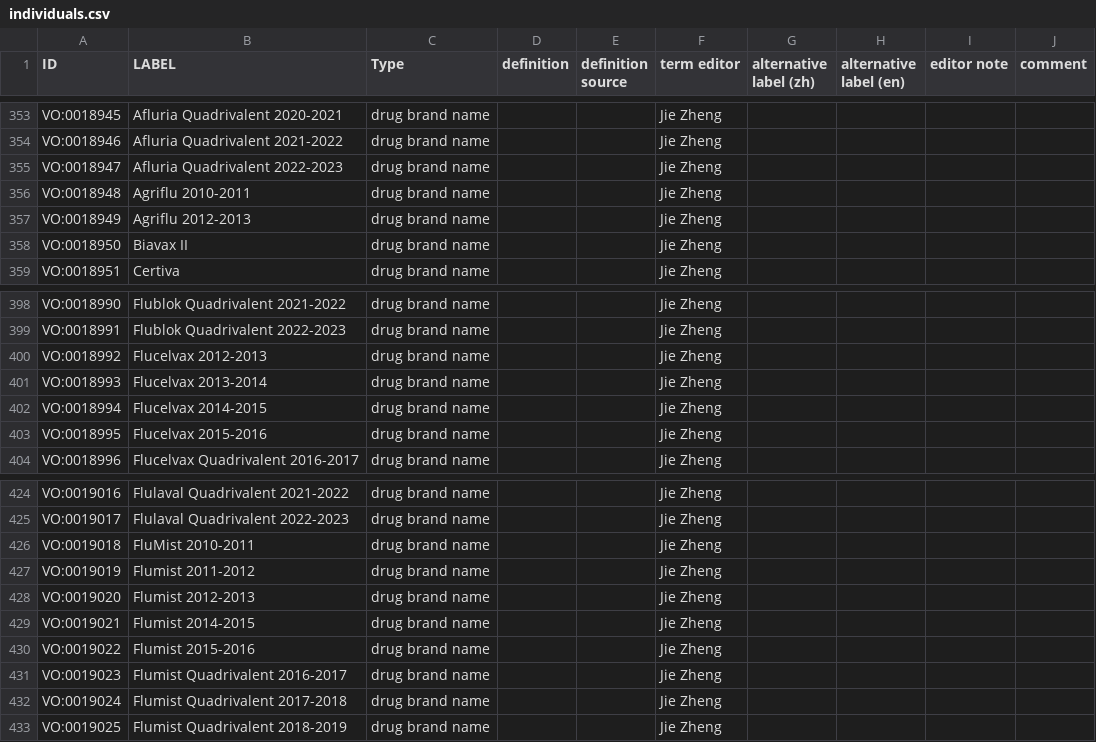
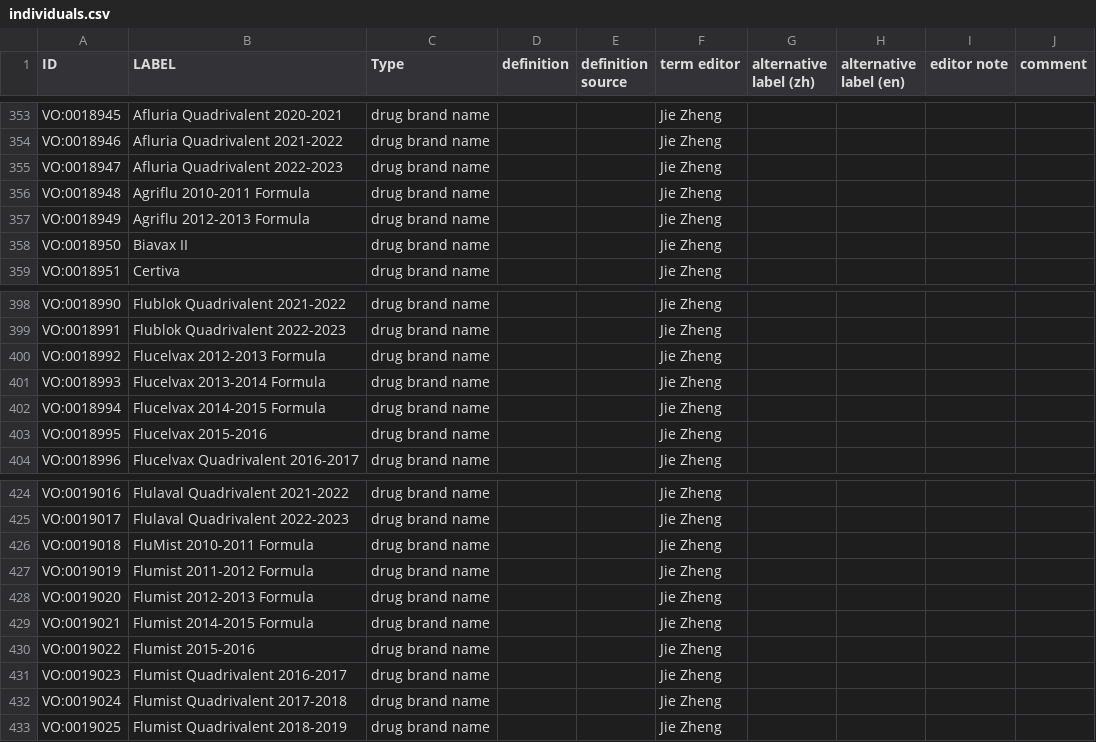
Before and after one commit to vaccineontology/VO, a CSV file: src/templates/individuals.csv, drawn as a sheet; only a part is shown, gaps mark what is left out; the diff covers the shown part only.

Commit message:
update brand name labels

```diff
--- a/src/templates/individuals.csv
+++ b/src/templates/individuals.csv
@@ -366,4 +366,4 @@ VO:0018946,Afluria Quadrivalent 2021-2022,drug brand name,,,Jie Zheng,,,,
 VO:0018947,Afluria Quadrivalent 2022-2023,drug brand name,,,Jie Zheng,,,,
-VO:0018948,Agriflu 2010-2011,drug brand name,,,Jie Zheng,,,,
-VO:0018949,Agriflu 2012-2013,drug brand name,,,Jie Zheng,,,,
+VO:0018948,Agriflu 2010-2011 Formula,drug brand name,,,Jie Zheng,,,,
+VO:0018949,Agriflu 2012-2013 Formula,drug brand name,,,Jie Zheng,,,,
 VO:0018950,Biavax II,drug brand name,,,Jie Zheng,,,,
@@ -410,5 +410,5 @@ VO:0018990,Flublok Quadrivalent 2021-2022,drug brand name,,,Jie Zheng,,,,
 VO:0018991,Flublok Quadrivalent 2022-2023,drug brand name,,,Jie Zheng,,,,
-VO:0018992,Flucelvax 2012-2013,drug brand name,,,Jie Zheng,,,,
-VO:0018993,Flucelvax 2013-2014,drug brand name,,,Jie Zheng,,,,
-VO:0018994,Flucelvax 2014-2015,drug brand name,,,Jie Zheng,,,,
+VO:0018992,Flucelvax 2012-2013 Formula,drug brand name,,,Jie Zheng,,,,
+VO:0018993,Flucelvax 2013-2014 Formula,drug brand name,,,Jie Zheng,,,,
+VO:0018994,Flucelvax 2014-2015 Formula,drug brand name,,,Jie Zheng,,,,
 VO:0018995,Flucelvax 2015-2016,drug brand name,,,Jie Zheng,,,,
@@ -436,6 +436,6 @@ VO:0019016,Flulaval Quadrivalent 2021-2022,drug brand name,,,Jie Zheng,,,,
 VO:0019017,Flulaval Quadrivalent 2022-2023,drug brand name,,,Jie Zheng,,,,
-VO:0019018,FluMist 2010-2011,drug brand name,,,Jie Zheng,,,,
-VO:0019019,Flumist 2011-2012,drug brand name,,,Jie Zheng,,,,
-VO:0019020,Flumist 2012-2013,drug brand name,,,Jie Zheng,,,,
-VO:0019021,Flumist 2014-2015,drug brand name,,,Jie Zheng,,,,
+VO:0019018,FluMist 2010-2011 Formula,drug brand name,,,Jie Zheng,,,,
+VO:0019019,Flumist 2011-2012 Formula,drug brand name,,,Jie Zheng,,,,
+VO:0019020,Flumist 2012-2013 Formula,drug brand name,,,Jie Zheng,,,,
+VO:0019021,Flumist 2014-2015 Formula,drug brand name,,,Jie Zheng,,,,
 VO:0019022,Flumist 2015-2016,drug brand name,,,Jie Zheng,,,,
```
Also changed, not shown: 41 edited cells elsewhere in this file, 1 other file.
